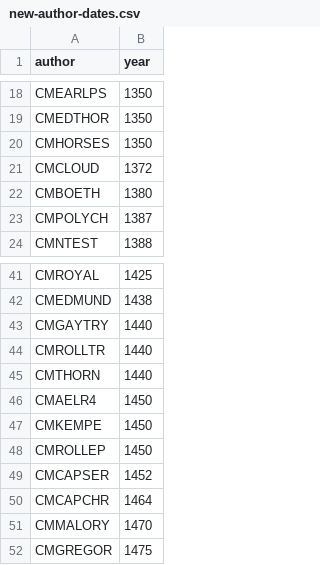
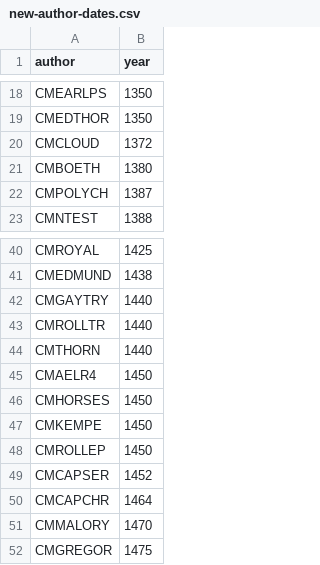
Before and after one commit to aecay/digs15-negative-priming, a CSV file: new-author-dates.csv, drawn as a sheet; only a part is shown, gaps mark what is left out.

Commit message:
Ran queries to fix CMHORSES

```diff
--- a/new-author-dates.csv
+++ b/new-author-dates.csv
@@ -19,3 +19,2 @@
 "CMEDTHOR",1350
-"CMHORSES",1350
 "CMCLOUD",1372
@@ -46,2 +45,3 @@
 "CMAELR4",1450
+"CMHORSES",1450
 "CMKEMPE",1450
```
Also changed, not shown: 3 other files.
